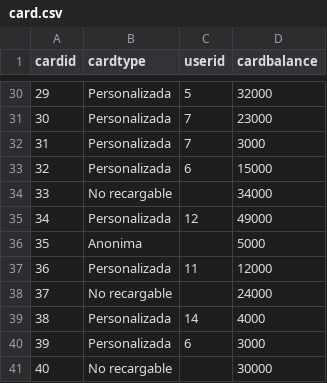
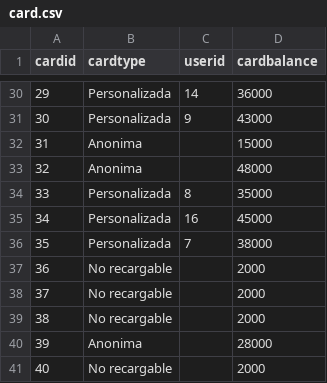
Before and after one commit to Ariuxis/Bases1Proyecto2, a CSV file: card.csv, drawn as a sheet; only a part is shown, gaps mark what is left out; the diff covers the shown part only.

```diff
--- a/card.csv
+++ b/card.csv
@@ -30,12 +30,12 @@ cardid,cardtype,userid,cardbalance
-29,Personalizada,5,32000
-30,Personalizada,7,23000
-31,Personalizada,7,3000
-32,Personalizada,6,15000
-33,No recargable,,34000
-34,Personalizada,12,49000
-35,Anonima,,5000
-36,Personalizada,11,12000
-37,No recargable,,24000
-38,Personalizada,14,4000
-39,Personalizada,6,3000
-40,No recargable,,30000
+29,Personalizada,14,36000
+30,Personalizada,9,43000
+31,Anonima,,15000
+32,Anonima,,48000
+33,Personalizada,8,35000
+34,Personalizada,16,45000
+35,Personalizada,7,38000
+36,No recargable,,2000
+37,No recargable,,2000
+38,No recargable,,2000
+39,Anonima,,28000
+40,No recargable,,2000
```
Also changed, not shown: 65 edited cells elsewhere in this file, city.csv, person.csv, 4 other files.
